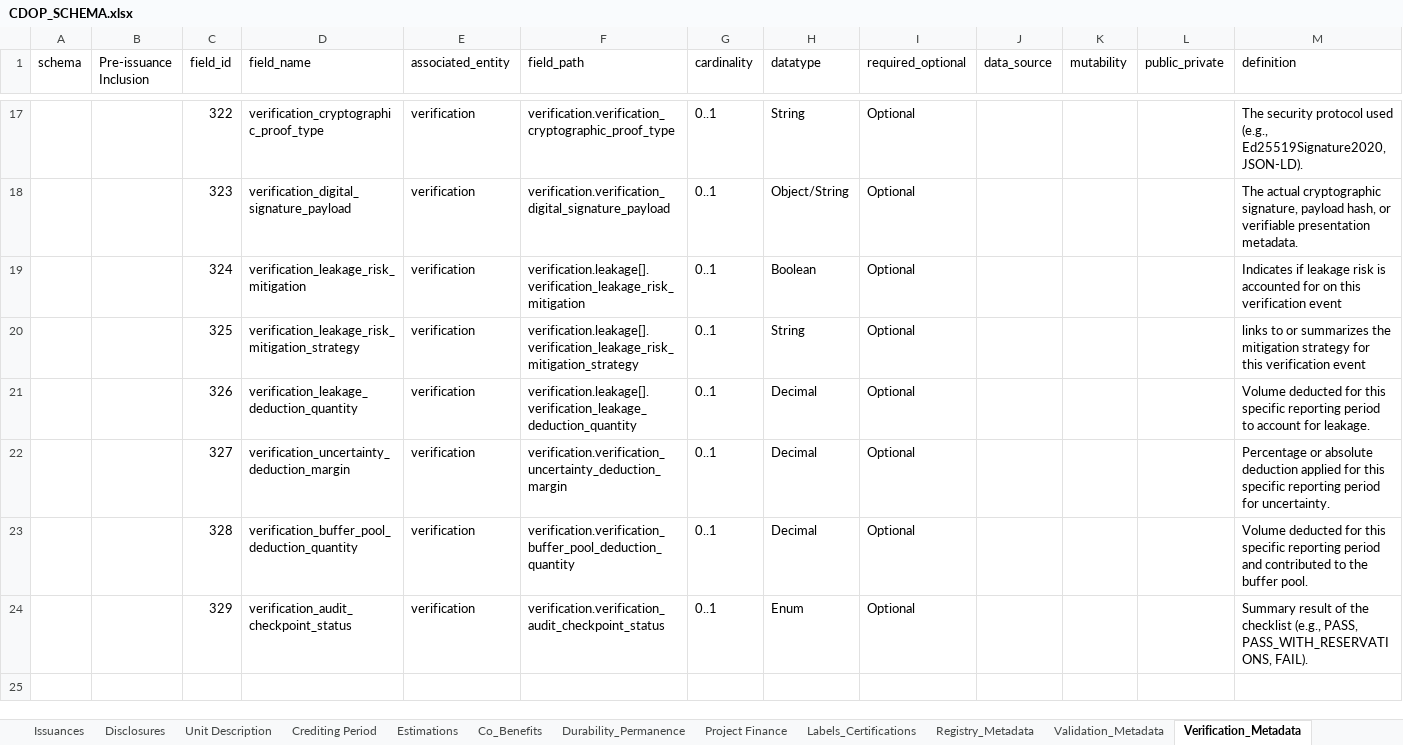
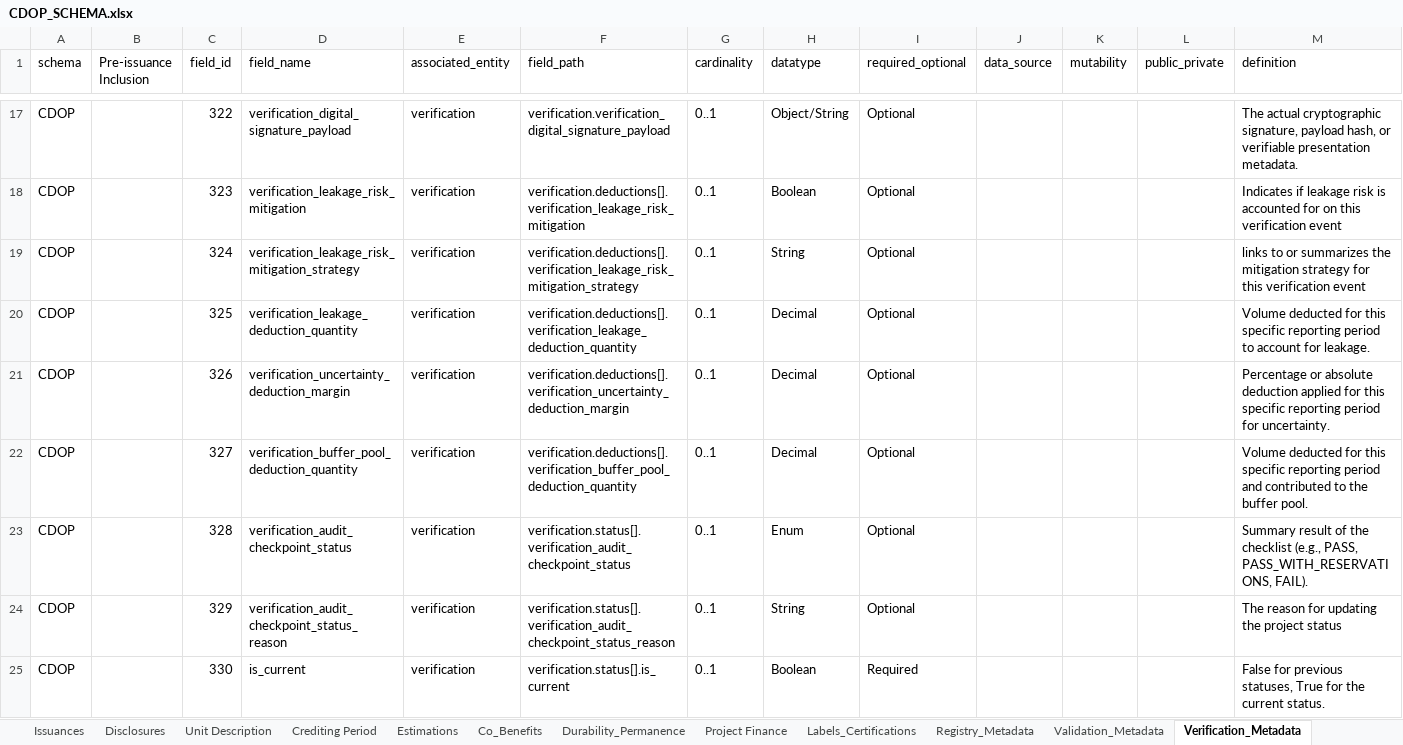
Before and after one commit to Carbon-Data-Open-Protocol/Carbon-Data-Open-Protocol, an Excel workbook: docs/CDOP_SCHEMA.xlsx, sheet Verification_Metadata, drawn as a sheet; only a part is shown, gaps mark what is left out; values as stored, in another font and other column widths than the file's, no cell formats; the diff covers the shown part only; the diff names each change by its address in the sheet, - before the commit and + after, or states it on an @@ line.

Commit message:
Add files via upload
Added an updated CDOP_SCHEMA Excel file with edits to Verification Metadata Schema specifically.

```diff
--- a/docs/CDOP_SCHEMA.xlsx (sheet Verification_Metadata)
+++ b/docs/CDOP_SCHEMA.xlsx (sheet Verification_Metadata)
-A17:A24 (schema): (empty)
+A17:A24 (schema): CDOP
-D17 (field_name): verification_cryptographic_proof_type
+D17 (field_name): verification_digital_signature_payload
-F17 (field_path): verification.verification_cryptographic_proof_type
+F17 (field_path): verification.verification_digital_signature_payload
-H17 (datatype): String
+H17 (datatype): Object/String
-M17 (definition): The security protocol used (e.g., Ed25519Signature2020, JSON-LD).
+M17 (definition): The actual cryptographic signature, payload hash, or verifiable presentation metadata.
-D18 (field_name): verification_digital_signature_payload
+D18 (field_name): verification_leakage_risk_mitigation
-F18 (field_path): verification.verification_digital_signature_payload
+F18 (field_path): verification.deductions[].verification_leakage_risk_mitigation
-H18 (datatype): Object/String
+H18 (datatype): Boolean
-M18 (definition): The actual cryptographic signature, payload hash, or verifiable presentation metadata.
+M18 (definition): Indicates if leakage risk is accounted for on this verification event
-D19 (field_name): verification_leakage_risk_mitigation
+D19 (field_name): verification_leakage_risk_mitigation_strategy
-F19 (field_path): verification.leakage[].verification_leakage_risk_mitigation
+F19 (field_path): verification.deductions[].verification_leakage_risk_mitigation_strategy
-H19 (datatype): Boolean
+H19 (datatype): String
-M19 (definition): Indicates if leakage risk is accounted for on this verification…
+M19 (definition): links to or summarizes the mitigation strategy for this verification…
-D20 (field_name): verification_leakage_risk_mitigation_strategy
+D20 (field_name): verification_leakage_deduction_quantity
-F20 (field_path): verification.leakage[].verification_leakage_risk_mitigation_strategy
+F20 (field_path): verification.deductions[].verification_leakage_deduction_quantity
-H20 (datatype): String
+H20 (datatype): Decimal
-M20 (definition): links to or summarizes the mitigation strategy for this verification event
+M20 (definition): Volume deducted for this specific reporting period to account for leakage.
-D21 (field_name): verification_leakage_deduction_quantity
+D21 (field_name): verification_uncertainty_deduction_margin
-F21 (field_path): verification.leakage[].verification_leakage_deduction_quantity
+F21 (field_path): verification.deductions[].verification_uncertainty_deduction_margin
-M21 (definition): Volume deducted for this specific reporting period to account for leakage.
+M21 (definition): Percentage or absolute deduction applied for this specific reporting period for uncertainty.
-D22 (field_name): verification_uncertainty_deduction_margin
+D22 (field_name): verification_buffer_pool_deduction_quantity
-F22 (field_path): verification.verification_uncertainty_deduction_margin
+F22 (field_path): verification.deductions[].verification_buffer_pool_deduction_quantity
-M22 (definition): Percentage or absolute deduction applied for this specific reporting period for uncertainty.
+M22 (definition): Volume deducted for this specific reporting period and contributed to the buffer pool.
-D23 (field_name): verification_buffer_pool_deduction_quantity
+D23 (field_name): verification_audit_checkpoint_status
-F23 (field_path): verification.verification_buffer_pool_deduction_quantity
+F23 (field_path): verification.status[].verification_audit_checkpoint_status
-H23 (datatype): Decimal
+H23 (datatype): Enum
-M23 (definition): Volume deducted for this specific reporting period and contributed to the buffer pool.
+M23 (definition): Summary result of the checklist (e.g., PASS, PASS_WITH_RESERVATIONS, FAIL).
-D24 (field_name): verification_audit_checkpoint_status
+D24 (field_name): verification_audit_checkpoint_status_reason
-F24 (field_path): verification.verification_audit_checkpoint_status
+F24 (field_path): verification.status[].verification_audit_checkpoint_status_reason
-H24 (datatype): Enum
+H24 (datatype): String
-M24 (definition): Summary result of the checklist (e.g., PASS, PASS_WITH_RESERVATIONS, FAIL).
+M24 (definition): The reason for updating the project status
+row 25: CDOP |  | 330 | is_current | verification | verification.status[].is_current | 0..1 | Boolean | Required |  |  |  | False for previous statuses, True for the current status.
```
Also changed, not shown: 75 edited cells elsewhere in this sheet, cell formats.
